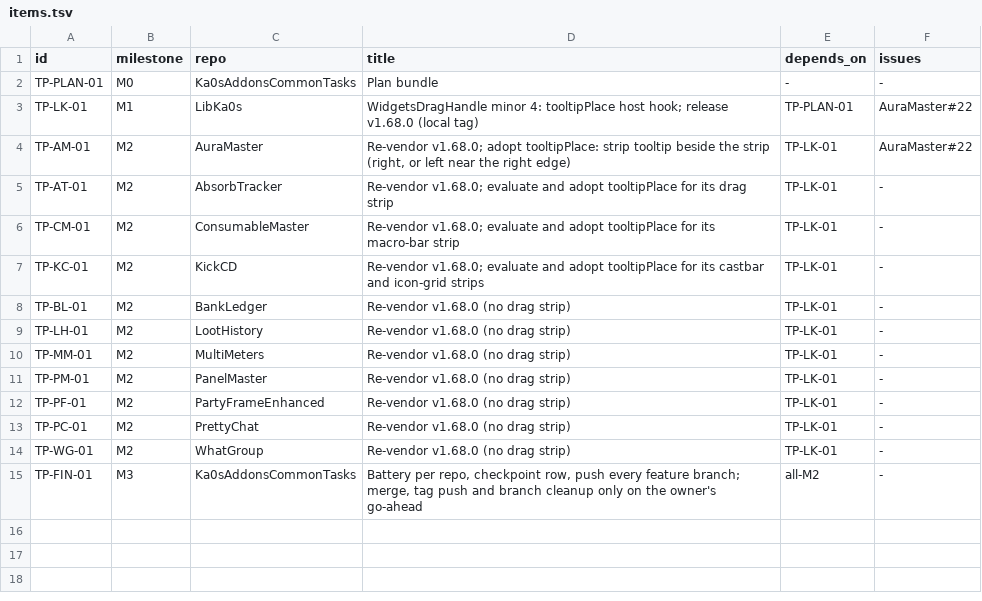
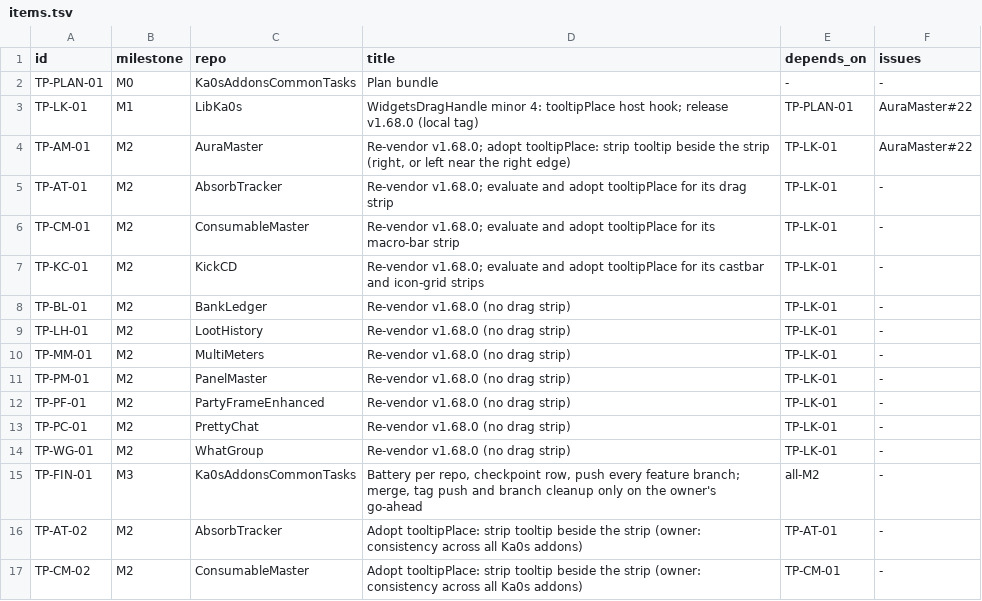
Before and after one commit to tusharsaxena/Ka0sAddonsCommonTasks, a TSV file: docs/2026-10-02-LIBKA0S_TOOLTIP_PLACE/items.tsv, drawn as a sheet; the diff names each change by its address in the sheet, - before the commit and + after, or states it on an @@ line.

```diff
--- a/docs/2026-10-02-LIBKA0S_TOOLTIP_PLACE/items.tsv
+++ b/docs/2026-10-02-LIBKA0S_TOOLTIP_PLACE/items.tsv
+row 16: TP-AT-02 | M2 | AbsorbTracker | Adopt tooltipPlace: strip tooltip beside the strip (owner: consistency across all Ka0s addons) | TP-AT-01 | -
+row 17: TP-CM-02 | M2 | ConsumableMaster | Adopt tooltipPlace: strip tooltip beside the strip (owner: consistency across all Ka0s addons) | TP-CM-01 | -
```
Also changed, not shown: 1 other file.
